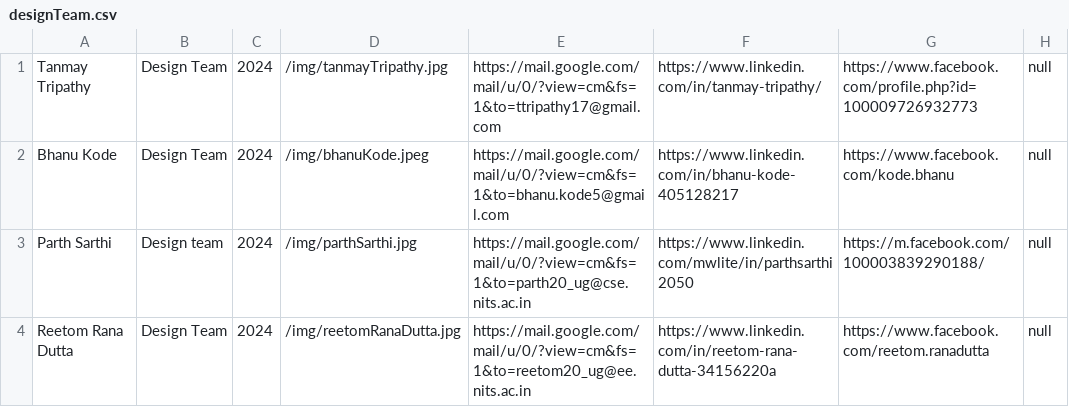
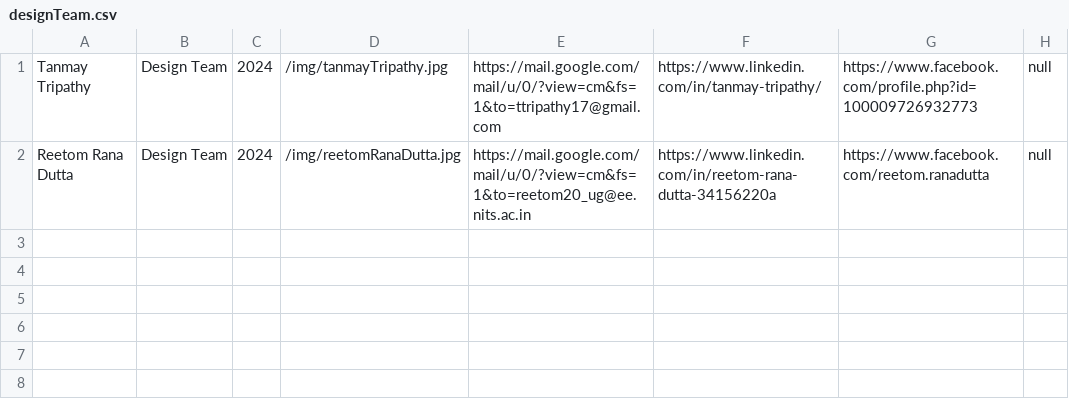
Before and after one commit to nitsmun/nitsmun2021-22, a CSV file: public/designTeam.csv, drawn as a sheet.

Commit message:
Removed some members from Team page

```diff
--- a/public/designTeam.csv
+++ b/public/designTeam.csv
@@ -1,4 +1,2 @@
 Tanmay Tripathy,Design Team,2024,/img/tanmayTripathy.jpg,https://mail.google.com/mail/u/0/?view=cm&fs=1&to=ttripathy17@gmail.com,https://www.linkedin.com/in/tanmay-tripathy/,https://www.facebook.com/profile.php?id=100009726932773,null
-Bhanu Kode,Design Team,2024,/img/bhanuKode.jpeg,https://mail.google.com/mail/u/0/?view=cm&fs=1&to=bhanu.kode5@gmail.com,https://www.linkedin.com/in/bhanu-kode-405128217,https://www.facebook.com/kode.bhanu,null
-Parth Sarthi,Design team,2024,/img/parthSarthi.jpg,https://mail.google.com/mail/u/0/?view=cm&fs=1&to=parth20_ug@cse.nits.ac.in,https://www.linkedin.com/mwlite/in/parthsarthi2050,https://m.facebook.com/100003839290188/,null
 Reetom Rana Dutta,Design Team,2024,/img/reetomRanaDutta.jpg,https://mail.google.com/mail/u/0/?view=cm&fs=1&to=reetom20_ug@ee.nits.ac.in,https://www.linkedin.com/in/reetom-rana-dutta-34156220a,https://www.facebook.com/reetom.ranadutta,null
```
Also changed, not shown: 5 other files.
